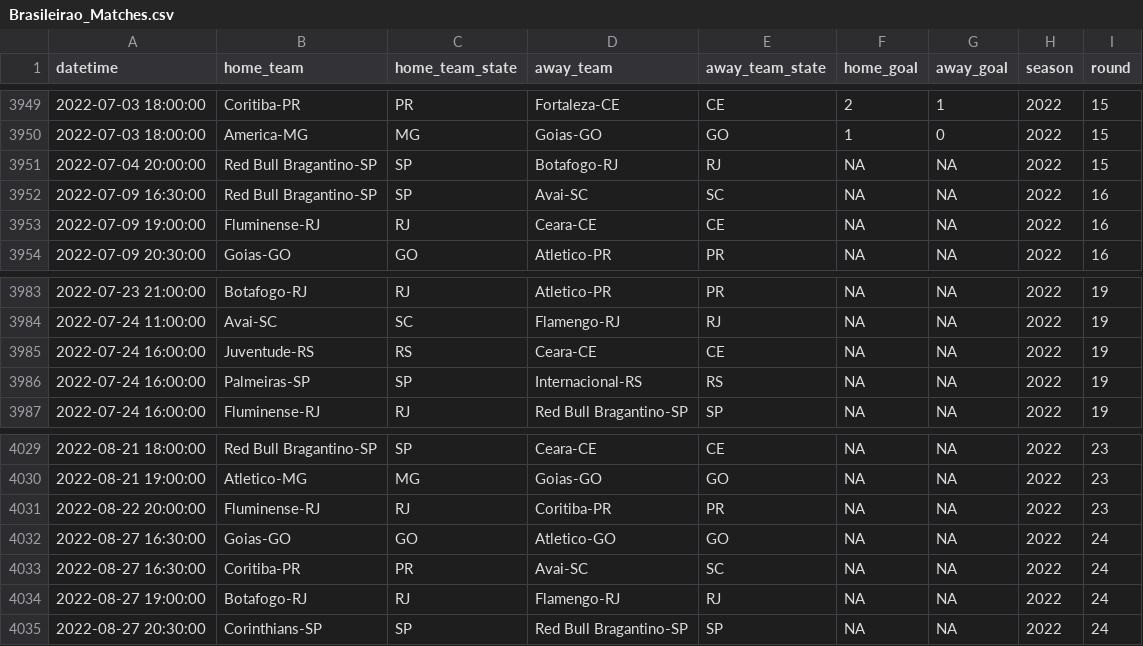
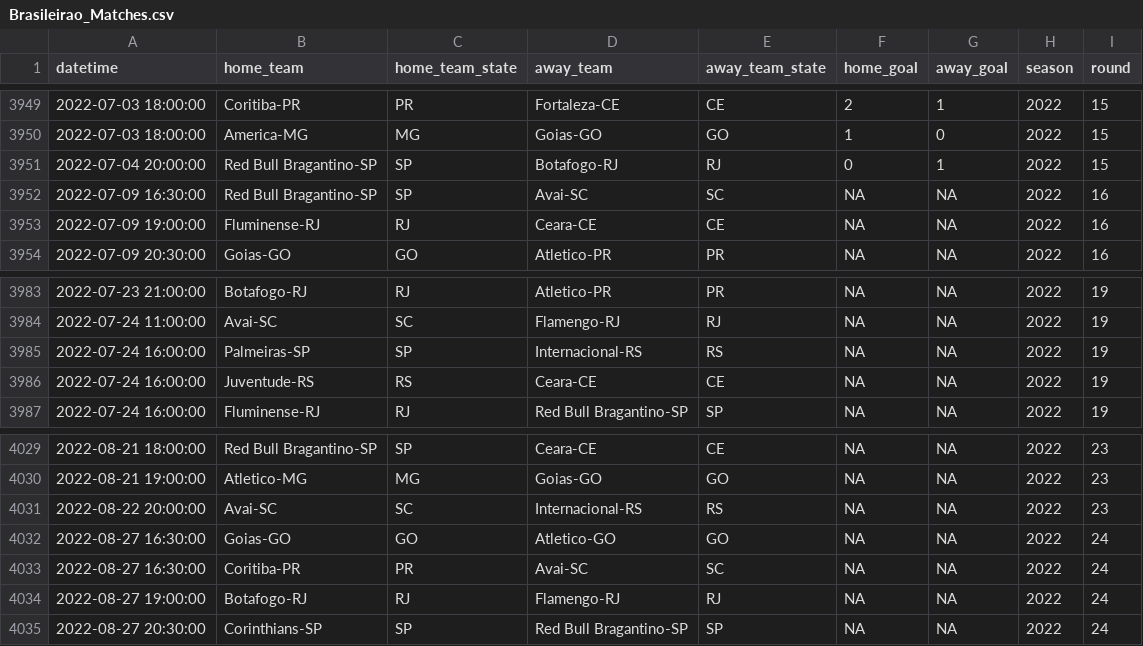
Before and after one commit to ricardo-mattoss/Brazilian-Soccer-Data, a CSV file: Data/Brasileirao_Matches.csv, drawn as a sheet; only a part is shown, gaps mark what is left out; the diff covers the shown part only.

```diff
--- a/Data/Brasileirao_Matches.csv
+++ b/Data/Brasileirao_Matches.csv
@@ -3950,3 +3950,3 @@
 2022-07-03 18:00:00,"America-MG","MG","Goias-GO","GO",1,0,2022,15
-2022-07-04 20:00:00,"Red Bull Bragantino-SP","SP","Botafogo-RJ","RJ",NA,NA,2022,15
+2022-07-04 20:00:00,"Red Bull Bragantino-SP","SP","Botafogo-RJ","RJ",0,1,2022,15
 2022-07-09 16:30:00,"Red Bull Bragantino-SP","SP","Avai-SC","SC",NA,NA,2022,16
@@ -3984,4 +3984,4 @@
 2022-07-24 11:00:00,"Avai-SC","SC","Flamengo-RJ","RJ",NA,NA,2022,19
+2022-07-24 16:00:00,"Palmeiras-SP","SP","Internacional-RS","RS",NA,NA,2022,19
 2022-07-24 16:00:00,"Juventude-RS","RS","Ceara-CE","CE",NA,NA,2022,19
-2022-07-24 16:00:00,"Palmeiras-SP","SP","Internacional-RS","RS",NA,NA,2022,19
 2022-07-24 16:00:00,"Fluminense-RJ","RJ","Red Bull Bragantino-SP","SP",NA,NA,2022,19
@@ -4030,3 +4030,3 @@
 2022-08-21 19:00:00,"Atletico-MG","MG","Goias-GO","GO",NA,NA,2022,23
-2022-08-22 20:00:00,"Fluminense-RJ","RJ","Coritiba-PR","PR",NA,NA,2022,23
+2022-08-22 20:00:00,"Avai-SC","SC","Internacional-RS","RS",NA,NA,2022,23
 2022-08-27 16:30:00,"Goias-GO","GO","Atletico-GO","GO",NA,NA,2022,24
```
Also changed, not shown: 2 added rows, 2 removed rows and 3 moved rows elsewhere in this file.
